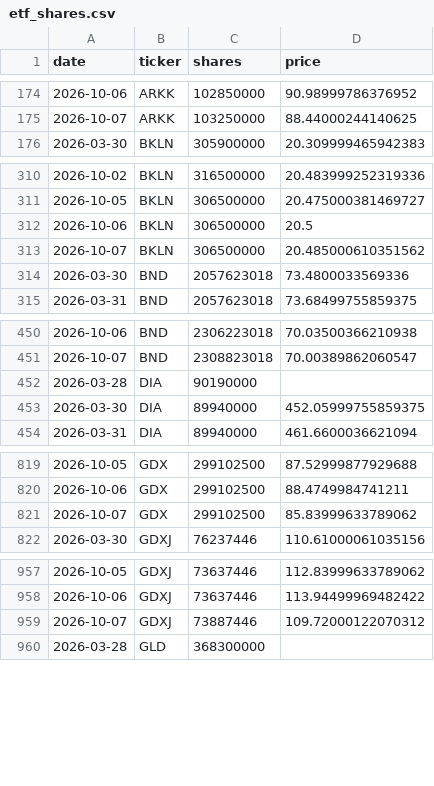
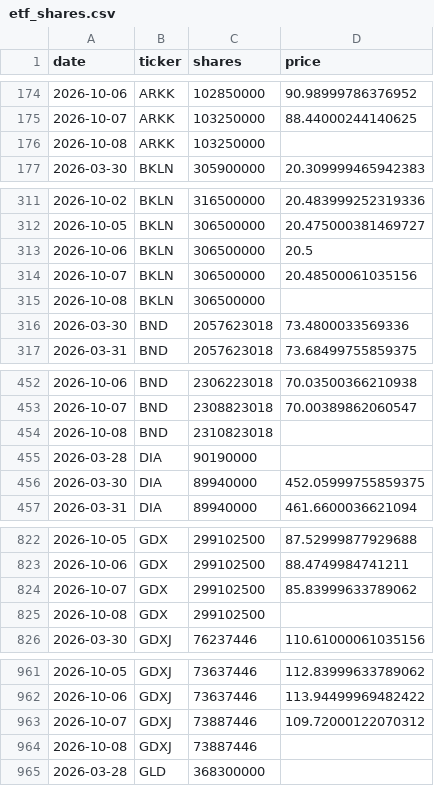
Before and after one commit to isaergun/etf-flows-data, a CSV file: data/etf_shares.csv, drawn as a sheet; only a part is shown, gaps mark what is left out; the diff covers the shown part only.

```diff
--- a/data/etf_shares.csv
+++ b/data/etf_shares.csv
@@ -175,2 +175,3 @@ date,ticker,shares,price
 2026-10-07,ARKK,103250000,88.44000244140625
+2026-10-08,ARKK,103250000,
 2026-03-30,BKLN,305900000,20.309999465942383
@@ -312,3 +313,4 @@ date,ticker,shares,price
 2026-10-06,BKLN,306500000,20.5
-2026-10-07,BKLN,306500000,20.485000610351562
+2026-10-07,BKLN,306500000,20.48500061035156
+2026-10-08,BKLN,306500000,
 2026-03-30,BND,2057623018,73.4800033569336
@@ -451,2 +453,3 @@ date,ticker,shares,price
 2026-10-07,BND,2308823018,70.00389862060547
+2026-10-08,BND,2310823018,
 2026-03-28,DIA,90190000,
@@ -821,2 +824,3 @@ date,ticker,shares,price
 2026-10-07,GDX,299102500,85.83999633789062
+2026-10-08,GDX,299102500,
 2026-03-30,GDXJ,76237446,110.61000061035156
@@ -959,2 +963,3 @@ date,ticker,shares,price
 2026-10-07,GDXJ,73887446,109.72000122070312
+2026-10-08,GDXJ,73887446,
 2026-03-28,GLD,368300000,
```
Also changed, not shown: 7 added rows elsewhere in this file, data/etf_aum.csv, data/etf_flows.csv.
